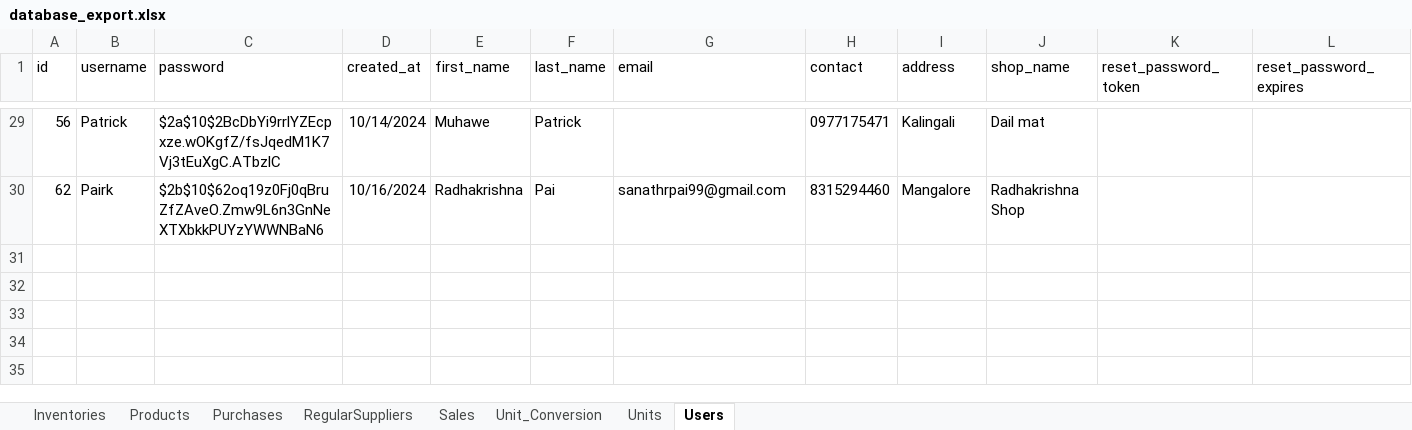
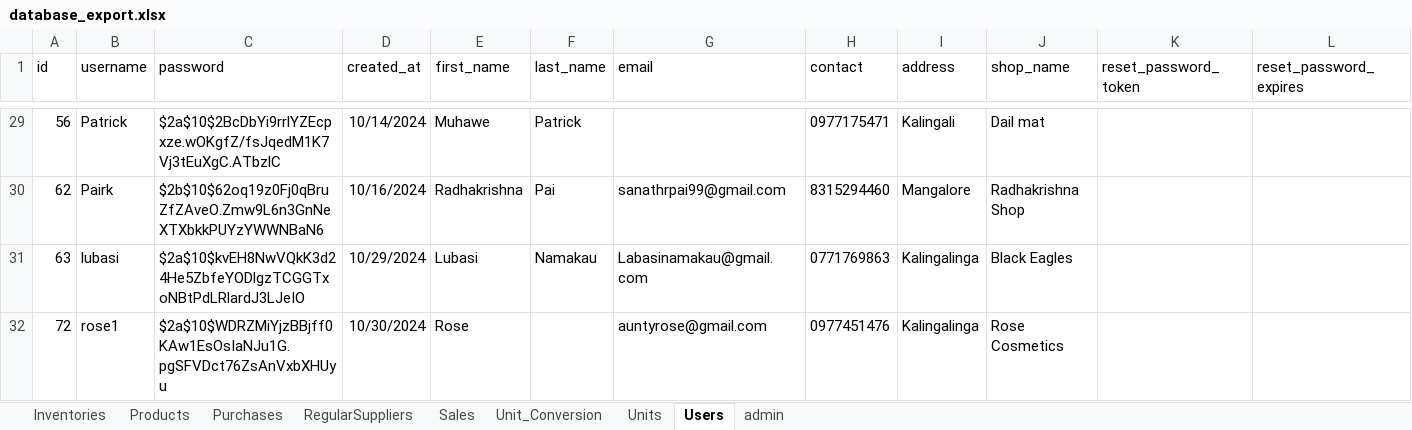
Before and after one commit to sanathpai/ZambiaShoppe, an Excel workbook: backend/src/database_export.xlsx, sheet Users, drawn as a sheet; only a part is shown, gaps mark what is left out; values as stored, in another font and other column widths than the file's, no borders; the diff names each change by its address in the sheet, - before the commit and + after, or states it on an @@ line.

```diff
--- a/backend/src/database_export.xlsx (sheet Users)
+++ b/backend/src/database_export.xlsx (sheet Users)
+sheet tab: admin
+row 31: 63 | lubasi | $2a$10$kvEH8NwVQkK3d24He5ZbfeYODlgzTCGGTxoNBtPdLRlardJ3LJeIO | 10/29/2024 | Lubasi | Namakau | Labasinamakau@gmail.com | 0771769863 | Kalingalinga | Black Eagles
+row 32: 72 | rose1 | $2a$10$WDRZMiYjzBBjff0KAw1EsOsIaNJu1G.pgSFVDct76ZsAnVxbXHUyu | 10/30/2024 | Rose |  | auntyrose@gmail.com | 0977451476 | Kalingalinga | Rose Cosmetics
```
Also changed, not shown: sheet Sales, sheet Units, sheet Unit_Conversion, sheet Inventories, sheet Products, sheet Purchases, 1 more sheet, 6 other files.
